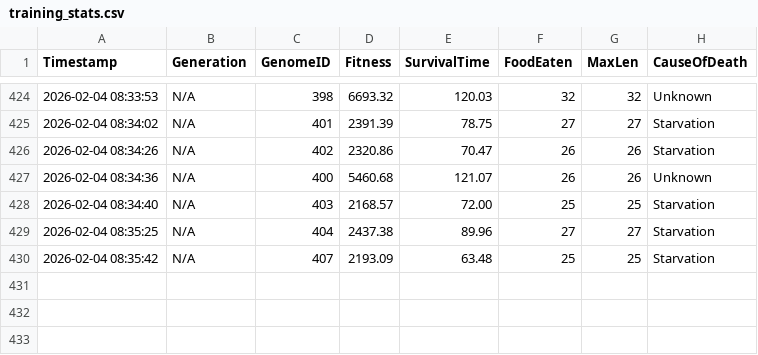
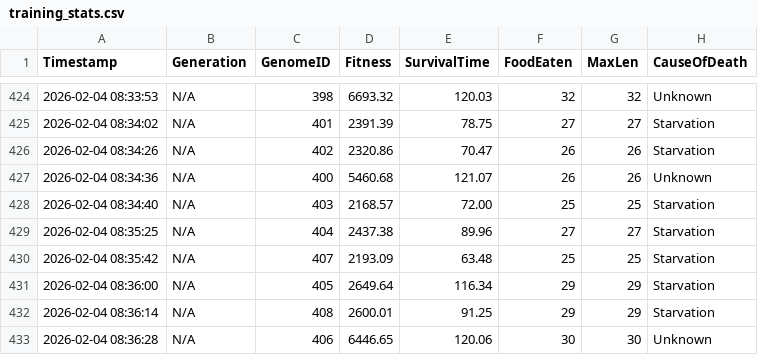
Before and after one commit to dzaczek/slbot, a CSV file: training_stats.csv, drawn as a sheet; only a part is shown, gaps mark what is left out; the diff names each change by its address in the sheet, - before the commit and + after, or states it on an @@ line.

Commit message:
STATS: 2026-02-04 08:36

```diff
--- a/training_stats.csv
+++ b/training_stats.csv
+row 431: 2026-02-04 08:36:00 | N/A | 405 | 2649.64 | 116.34 | 29 | 29 | Starvation
+row 432: 2026-02-04 08:36:14 | N/A | 408 | 2600.01 | 91.25 | 29 | 29 | Starvation
+row 433: 2026-02-04 08:36:28 | N/A | 406 | 6446.65 | 120.06 | 30 | 30 | Unknown
```
Also changed, not shown: 2 other files.
